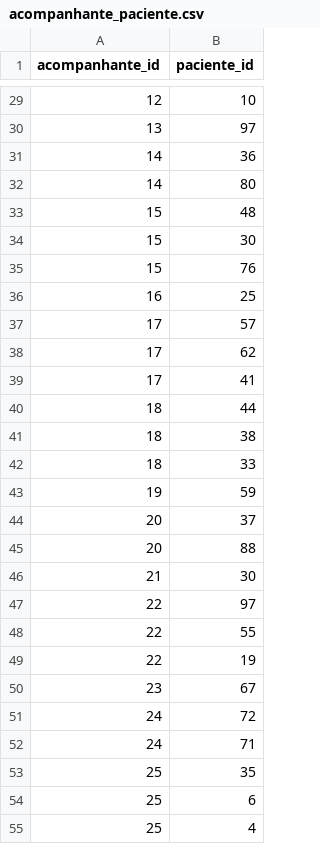
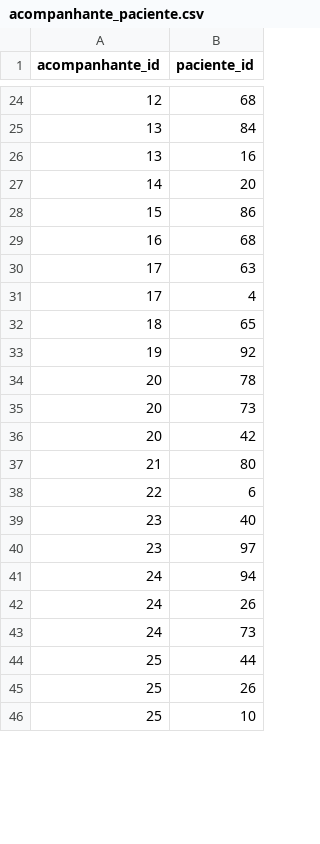
Before and after one commit to luizaisok/Projeto-Cuidados-Paliativos, a CSV file: database/data/acompanhante_paciente.csv, drawn as a sheet; only a part is shown, gaps mark what is left out; the diff covers the shown part only.

```diff
--- a/database/data/acompanhante_paciente.csv
+++ b/database/data/acompanhante_paciente.csv
@@ -29,27 +24,23 @@ acompanhante_id,paciente_id
-12,10
-13,97
-14,36
-14,80
-15,48
-15,30
-15,76
-16,25
-17,57
-17,62
-17,41
-18,44
-18,38
-18,33
-19,59
-20,37
-20,88
-21,30
-22,97
-22,55
-22,19
-23,67
-24,72
-24,71
-25,35
-25,6
-25,4
+12,68
+13,84
+13,16
+14,20
+15,86
+16,68
+17,63
+17,4
+18,65
+19,92
+20,78
+20,73
+20,42
+21,80
+22,6
+23,40
+23,97
+24,94
+24,26
+24,73
+25,44
+25,26
+25,10
```
Also changed, not shown: 16 added rows, 21 removed rows and 54 edited cells elsewhere in this file, database/data/acompanhantes.csv, database/data/pacientes.csv, 7 other files.
